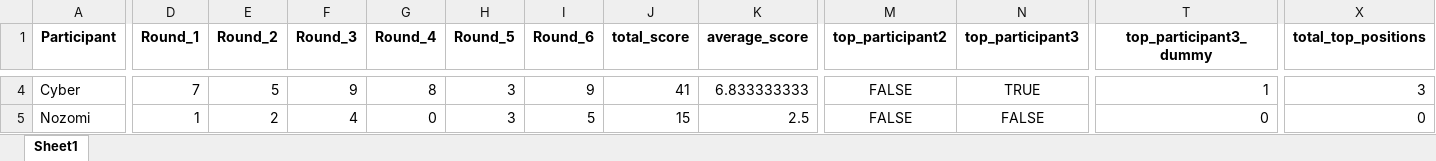
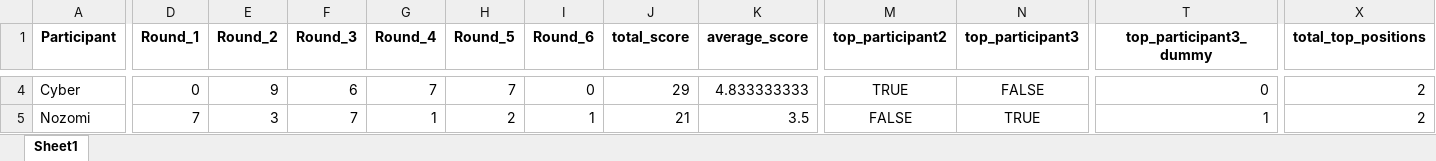
Before and after one commit to Buro89/majis, an Excel workbook: dice_scores_processed.xlsx, sheet Sheet1, drawn as a sheet; only a part is shown, gaps mark what is left out; values as stored, in another font and other column widths than the file's, no borders; the diff covers the shown part only; the diff names each change by its address in the sheet, - before the commit and + after, or states it on an @@ line.

```diff
--- a/dice_scores_processed.xlsx (sheet Sheet1)
+++ b/dice_scores_processed.xlsx (sheet Sheet1)
-D4 (Round_1): 7
+D4 (Round_1): 0
-E4 (Round_2): 5
+E4 (Round_2): 9
-F4 (Round_3): 9
+F4 (Round_3): 6
-G4 (Round_4): 8
+G4 (Round_4): 7
-H4 (Round_5): 3
+H4 (Round_5): 7
-I4 (Round_6): 9
+I4 (Round_6): 0
-J4 (total_score): 41
+J4 (total_score): 29
-K4 (average_score): 6.833333333
+K4 (average_score): 4.833333333
-M4 (top_participant2): FALSE
+M4 (top_participant2): TRUE
-N4 (top_participant3): TRUE
+N4 (top_participant3): FALSE
-T4 (top_participant3_dummy): 1
+T4 (top_participant3_dummy): 0
-X4 (total_top_positions): 3
+X4 (total_top_positions): 2
-D5 (Round_1): 1
+D5 (Round_1): 7
-E5 (Round_2): 2
+E5 (Round_2): 3
-F5 (Round_3): 4
+F5 (Round_3): 7
-G5 (Round_4): 0
+G5 (Round_4): 1
-H5 (Round_5): 3
+H5 (Round_5): 2
-I5 (Round_6): 5
+I5 (Round_6): 1
-J5 (total_score): 15
+J5 (total_score): 21
-K5 (average_score): 2.5
+K5 (average_score): 3.5
-N5 (top_participant3): FALSE
+N5 (top_participant3): TRUE
-T5 (top_participant3_dummy): 0
+T5 (top_participant3_dummy): 1
-X5 (total_top_positions): 0
+X5 (total_top_positions): 2
```
Also changed, not shown: 45 edited cells elsewhere in this sheet, dice_scores.xlsx, 4 other files.
